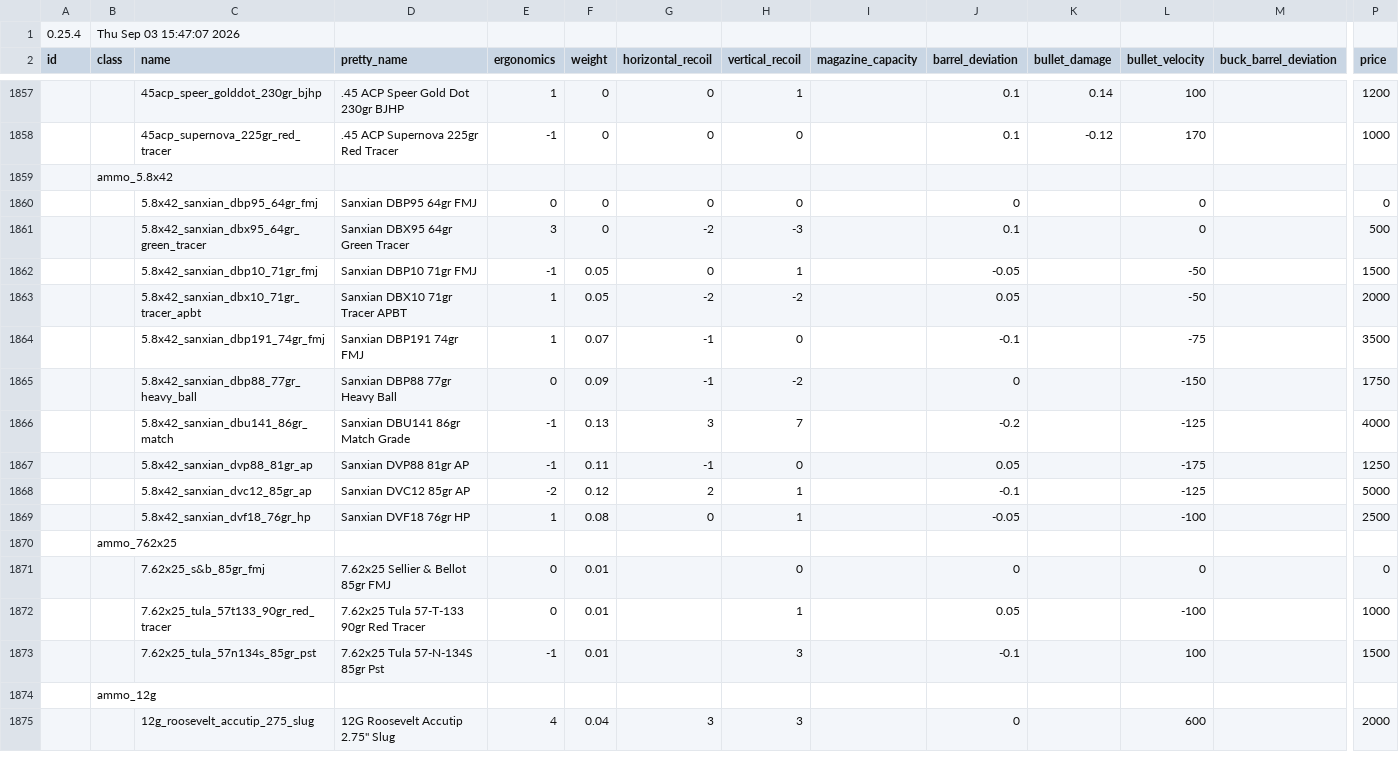
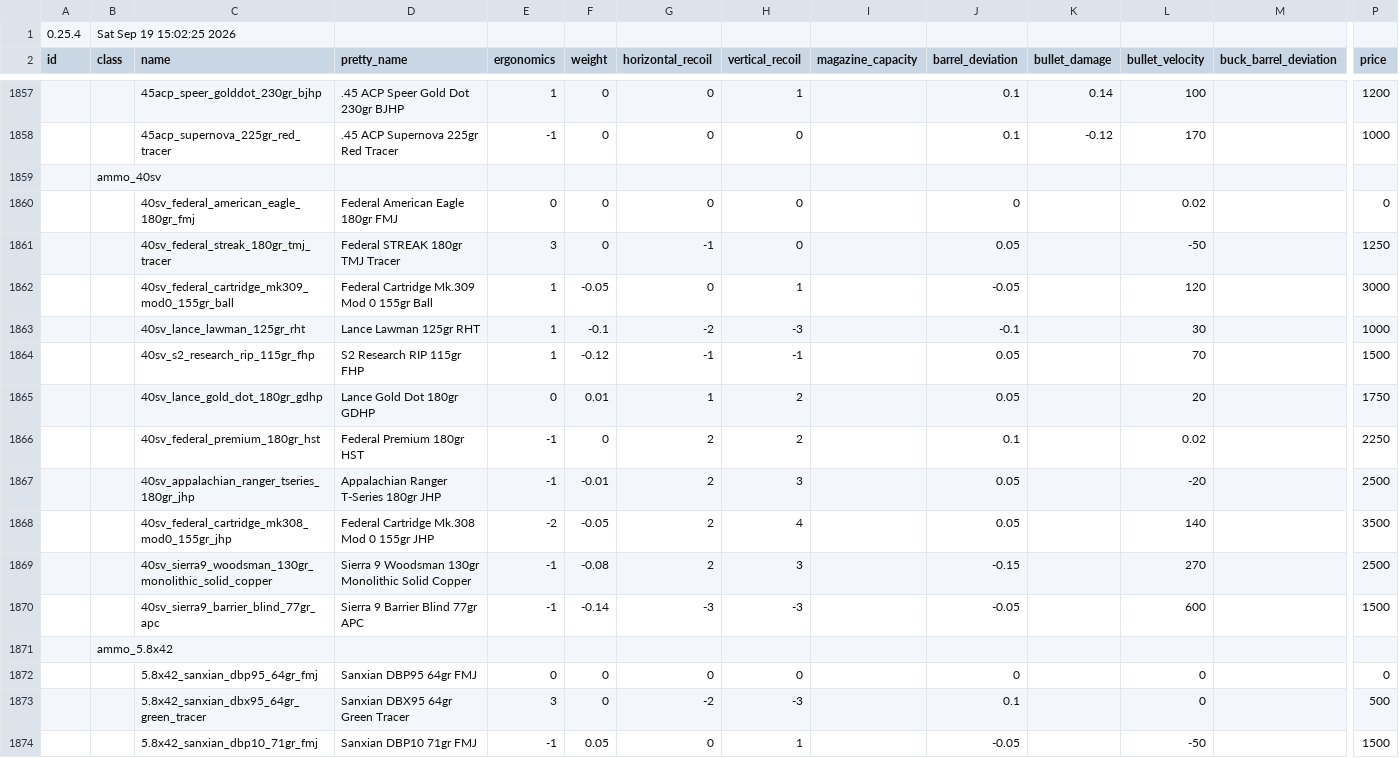
Before and after one commit to recoil-group/deadline-balancing, a CSV file: balancing.csv, drawn as a sheet; only a part is shown, gaps mark what is left out; the shorter side is filled out with more unchanged rows; rows hold the shown columns only; the diff names each change by its address in the sheet, - before the commit and + after, or states it on an @@ line.

```diff
--- a/balancing.csv
+++ b/balancing.csv
-B1 (class): Thu Sep 03 15:47:07 2026
+B1 (class): Sat Sep 19 15:02:25 2026
+row 1859:  | ammo_40sv
+row 1860:  |  | 40sv_federal_american_eagle_180gr_fmj | Federal American Eagle 180gr FMJ | 0 | 0 | 0 | 0 |  | 0 |  | 0.02 |  | 0
+row 1861:  |  | 40sv_federal_streak_180gr_tmj_tracer | Federal STREAK 180gr TMJ Tracer | 3 | 0 | -1 | 0 |  | 0.05 |  | -50 |  | 1250
+row 1862:  |  | 40sv_federal_cartridge_mk309_mod0_155gr_ball | Federal Cartridge Mk.309 Mod 0 155gr Ball | 1 | -0.05 | 0 | 1 |  | -0.05 |  | 120 |  | 3000
+row 1863:  |  | 40sv_lance_lawman_125gr_rht | Lance Lawman 125gr RHT | 1 | -0.1 | -2 | -3 |  | -0.1 |  | 30 |  | 1000
+row 1864:  |  | 40sv_s2_research_rip_115gr_fhp | S2 Research RIP 115gr FHP | 1 | -0.12 | -1 | -1 |  | 0.05 |  | 70 |  | 1500
+row 1865:  |  | 40sv_lance_gold_dot_180gr_gdhp | Lance Gold Dot 180gr GDHP | 0 | 0.01 | 1 | 2 |  | 0.05 |  | 20 |  | 1750
+row 1866:  |  | 40sv_federal_premium_180gr_hst | Federal Premium 180gr HST | -1 | 0 | 2 | 2 |  | 0.1 |  | 0.02 |  | 2250
+row 1867:  |  | 40sv_appalachian_ranger_tseries_180gr_jhp | Appalachian Ranger T-Series 180gr JHP | -1 | -0.01 | 2 | 3 |  | 0.05 |  | -20 |  | 2500
+row 1868:  |  | 40sv_federal_cartridge_mk308_mod0_155gr_jhp | Federal Cartridge Mk.308 Mod 0 155gr JHP | -2 | -0.05 | 2 | 4 |  | 0.05 |  | 140 |  | 3500
+row 1869:  |  | 40sv_sierra9_woodsman_130gr_monolithic_solid_copper | Sierra 9 Woodsman 130gr Monolithic Solid Copper | -1 | -0.08 | 2 | 3 |  | -0.15 |  | 270 |  | 2500
+row 1870:  |  | 40sv_sierra9_barrier_blind_77gr_apc | Sierra 9 Barrier Blind 77gr APC | -1 | -0.14 | -3 | -3 |  | -0.05 |  | 600 |  | 1500
```
Also changed, not shown: calibers.csv, 1 other file.
